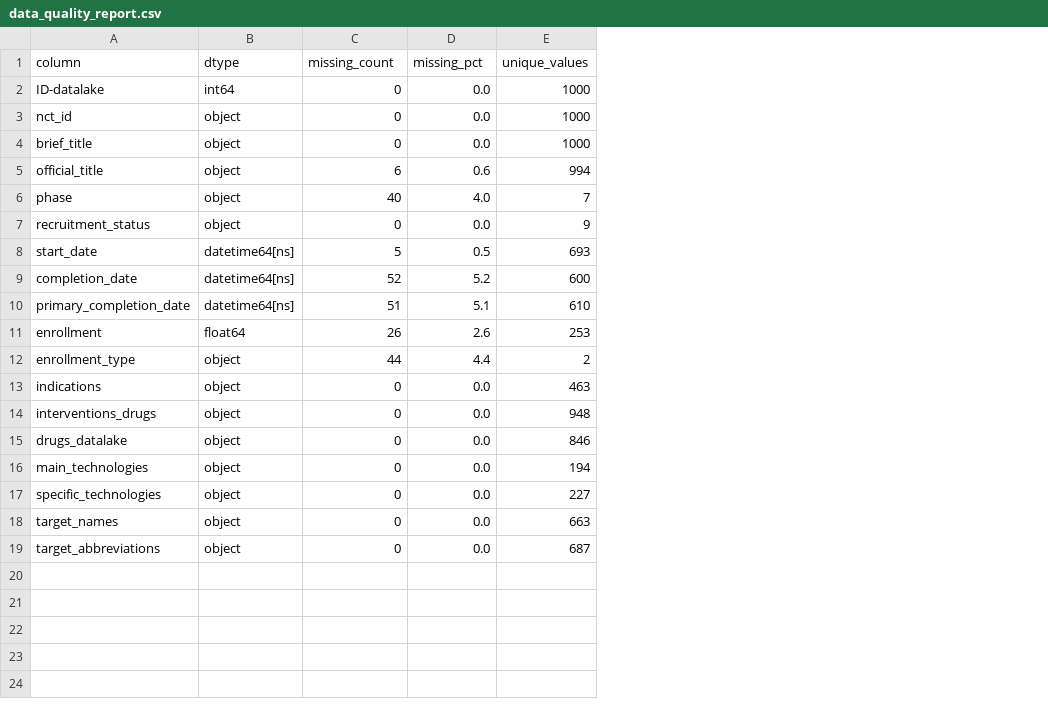
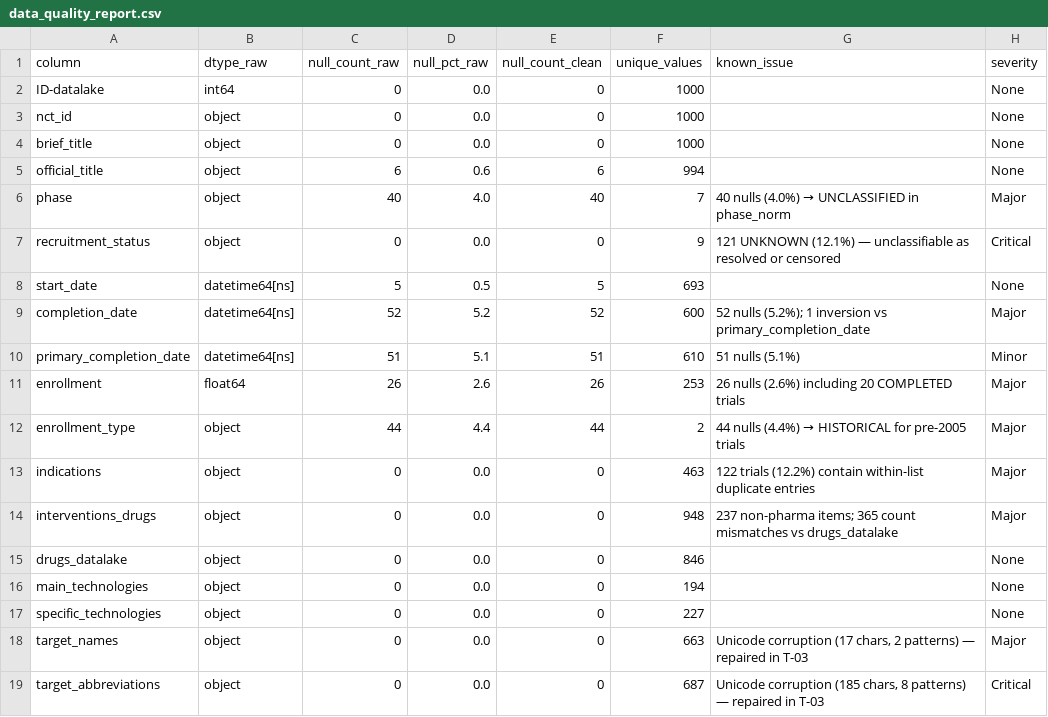
Before and after one commit to kotharimeet14-afk/oncology-trial-success-analysis, a CSV file: outputs/tables/data_quality_report.csv, drawn as a sheet; the diff names each change by its address in the sheet, - before the commit and + after, or states it on an @@ line.

```diff
--- a/outputs/tables/data_quality_report.csv
+++ b/outputs/tables/data_quality_report.csv
+column E (null_count_clean), rows 2-19: 0 | 0 | 0 | 6 | 40 | 0 | 5 | 52 | 51 | 26 | 44 | 0 | 0 | 0 | 0 | 0 | 0 | 0
+column G (known_issue), rows 6-19: 40 nulls (4.0%) → UNCLASSIFIED in phase_norm | 121 UNKNOWN (12.1%) — unclassifiable as resolved or censored |  | 52 nulls (5.2%); 1 inversion vs primary_completion_date | 51 nulls (5.1%) | 26 nulls (2.6%) including 20 COMPLETED trials | 44 nulls (4.4%) → HISTORICAL for pre-2005 trials | 122 trials (12.2%) contain within-list duplicate entries | 237 non-pharma items; 365 count mismatches vs drugs_datalake |  |  |  | Unicode corruption (17 chars, 2 patterns) — repaired in T-03 | Unicode corruption (185 chars, 8 patterns) — repaired in T-03
+column H (severity), rows 2-19: None | None | None | None | Major | Critical | None | Major | Minor | Major | Major | Major | Major | None | None | None | Major | Critical
-B1: dtype
+B1: dtype_raw
-C1: missing_count
+C1: null_count_raw
-D1: missing_pct
+D1: null_pct_raw
```
Also changed, not shown: 3 other files.
